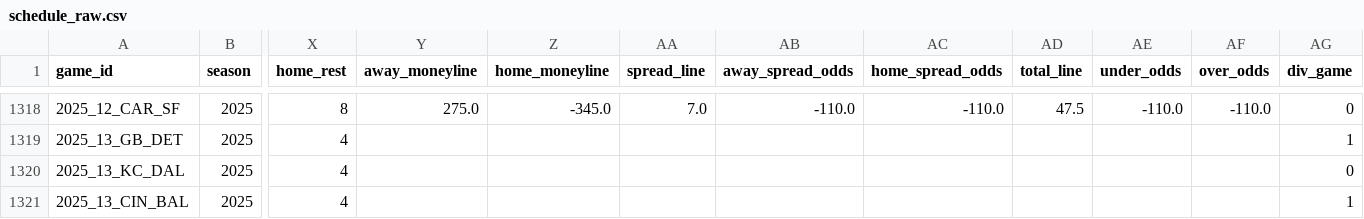
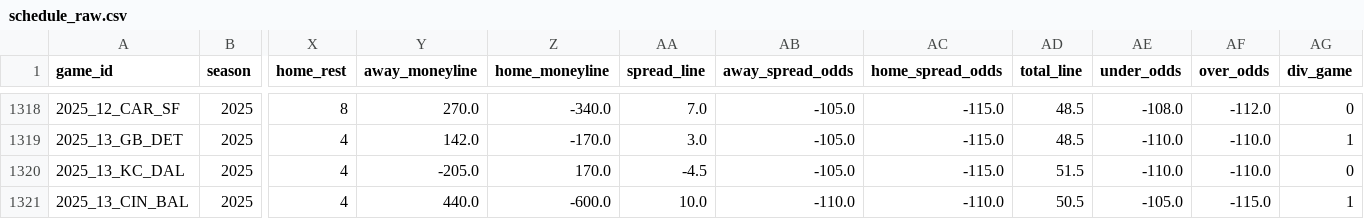
Before and after one commit to dstaggs-15/fantasymanager25, a CSV file: docs/data/raw/schedule_raw.csv, drawn as a sheet; only a part is shown, gaps mark what is left out; the diff covers the shown part only; the diff names each change by its address in the sheet, - before the commit and + after, or states it on an @@ line.

```diff
--- a/docs/data/raw/schedule_raw.csv
+++ b/docs/data/raw/schedule_raw.csv
-Y1318 (away_moneyline): 275.0
+Y1318 (away_moneyline): 270.0
-Z1318 (home_moneyline): -345.0
+Z1318 (home_moneyline): -340.0
-AB1318 (away_spread_odds): -110.0
+AB1318 (away_spread_odds): -105.0
-AC1318 (home_spread_odds): -110.0
+AC1318 (home_spread_odds): -115.0
-AD1318 (total_line): 47.5
+AD1318 (total_line): 48.5
-AE1318 (under_odds): -110.0
+AE1318 (under_odds): -108.0
-AF1318 (over_odds): -110.0
+AF1318 (over_odds): -112.0
-Y1319 (away_moneyline): (empty)
+Y1319 (away_moneyline): 142.0
-Z1319 (home_moneyline): (empty)
+Z1319 (home_moneyline): -170.0
-AA1319 (spread_line): (empty)
+AA1319 (spread_line): 3.0
-AB1319:AB1320 (away_spread_odds): (empty)
+AB1319:AB1320 (away_spread_odds): -105.0
-AC1319:AC1320 (home_spread_odds): (empty)
+AC1319:AC1320 (home_spread_odds): -115.0
-AD1319 (total_line): (empty)
+AD1319 (total_line): 48.5
-AE1319:AE1320 (under_odds): (empty)
+AE1319:AE1320 (under_odds): -110.0
-AF1319:AF1320 (over_odds): (empty)
+AF1319:AF1320 (over_odds): -110.0
-Y1320 (away_moneyline): (empty)
+Y1320 (away_moneyline): -205.0
-Z1320 (home_moneyline): (empty)
+Z1320 (home_moneyline): 170.0
-AA1320 (spread_line): (empty)
+AA1320 (spread_line): -4.5
-AD1320 (total_line): (empty)
+AD1320 (total_line): 51.5
-Y1321 (away_moneyline): (empty)
+Y1321 (away_moneyline): 440.0
-Z1321 (home_moneyline): (empty)
+Z1321 (home_moneyline): -600.0
-AA1321 (spread_line): (empty)
+AA1321 (spread_line): 10.0
-AB1321 (away_spread_odds): (empty)
+AB1321 (away_spread_odds): -110.0
-AC1321 (home_spread_odds): (empty)
+AC1321 (home_spread_odds): -110.0
-AD1321 (total_line): (empty)
+AD1321 (total_line): 50.5
-AE1321 (under_odds): (empty)
+AE1321 (under_odds): -105.0
-AF1321 (over_odds): (empty)
+AF1321 (over_odds): -115.0
```
Also changed, not shown: 161 edited cells elsewhere in this file.
